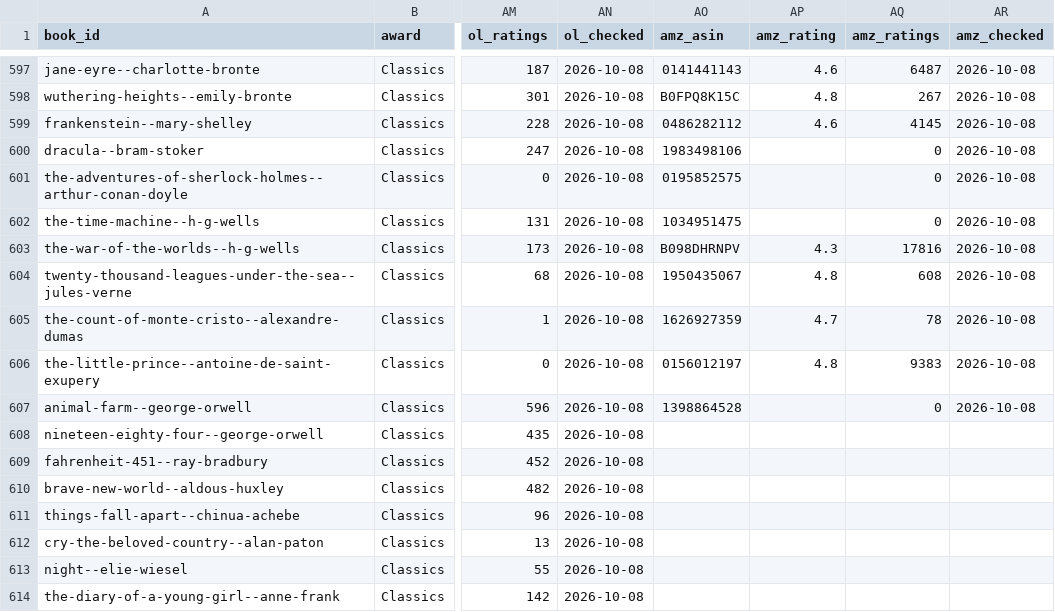
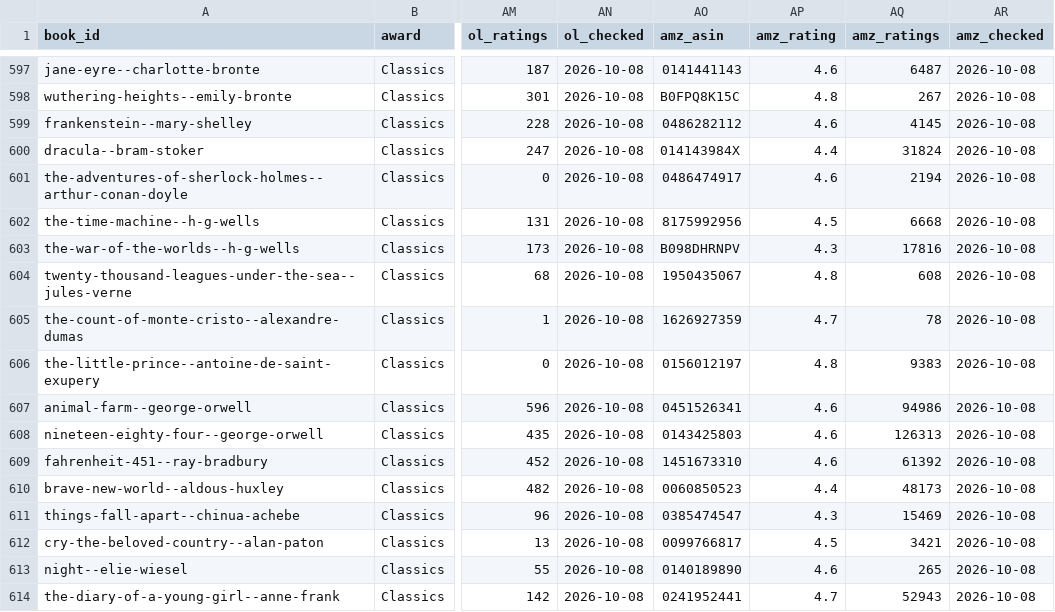
Before and after one commit to DudebromanUT/Book-Dude, a CSV file: docs/books.csv, drawn as a sheet; only a part is shown, gaps mark what is left out; the diff covers the shown part only; the diff names each change by its address in the sheet, - before the commit and + after, or states it on an @@ line.

```diff
--- a/docs/books.csv
+++ b/docs/books.csv
-AO600 (amz_asin): 1983498106
+AO600 (amz_asin): 014143984X
-AP600 (amz_rating): (empty)
+AP600 (amz_rating): 4.4
-AQ600 (amz_ratings): 0
+AQ600 (amz_ratings): 31824
-AO601 (amz_asin): 0195852575
+AO601 (amz_asin): 0486474917
-AP601 (amz_rating): (empty)
+AP601 (amz_rating): 4.6
-AQ601 (amz_ratings): 0
+AQ601 (amz_ratings): 2194
-AO602 (amz_asin): 1034951475
+AO602 (amz_asin): 8175992956
-AP602 (amz_rating): (empty)
+AP602 (amz_rating): 4.5
-AQ602 (amz_ratings): 0
+AQ602 (amz_ratings): 6668
-AO607 (amz_asin): 1398864528
+AO607 (amz_asin): 0451526341
-AP607:AP609 (amz_rating): (empty)
+AP607:AP609 (amz_rating): 4.6
-AQ607 (amz_ratings): 0
+AQ607 (amz_ratings): 94986
-AO608 (amz_asin): (empty)
+AO608 (amz_asin): 0143425803
-AQ608 (amz_ratings): (empty)
+AQ608 (amz_ratings): 126313
-AR608:AR614 (amz_checked): (empty)
+AR608:AR614 (amz_checked): 2026-10-08
-AO609 (amz_asin): (empty)
+AO609 (amz_asin): 1451673310
-AQ609 (amz_ratings): (empty)
+AQ609 (amz_ratings): 61392
-AO610 (amz_asin): (empty)
+AO610 (amz_asin): 0060850523
-AP610 (amz_rating): (empty)
+AP610 (amz_rating): 4.4
-AQ610 (amz_ratings): (empty)
+AQ610 (amz_ratings): 48173
-AO611 (amz_asin): (empty)
+AO611 (amz_asin): 0385474547
-AP611 (amz_rating): (empty)
+AP611 (amz_rating): 4.3
-AQ611 (amz_ratings): (empty)
+AQ611 (amz_ratings): 15469
-AO612 (amz_asin): (empty)
+AO612 (amz_asin): 0099766817
-AP612 (amz_rating): (empty)
+AP612 (amz_rating): 4.5
-AQ612 (amz_ratings): (empty)
+AQ612 (amz_ratings): 3421
-AO613 (amz_asin): (empty)
+AO613 (amz_asin): 0140189890
-AP613 (amz_rating): (empty)
+AP613 (amz_rating): 4.6
-AQ613 (amz_ratings): (empty)
+AQ613 (amz_ratings): 265
-AO614 (amz_asin): (empty)
+AO614 (amz_asin): 0241952441
-AP614 (amz_rating): (empty)
+AP614 (amz_rating): 4.7
-AQ614 (amz_ratings): (empty)
+AQ614 (amz_ratings): 52943
```
Also changed, not shown: 145 edited cells elsewhere in this file, 3 other files.
